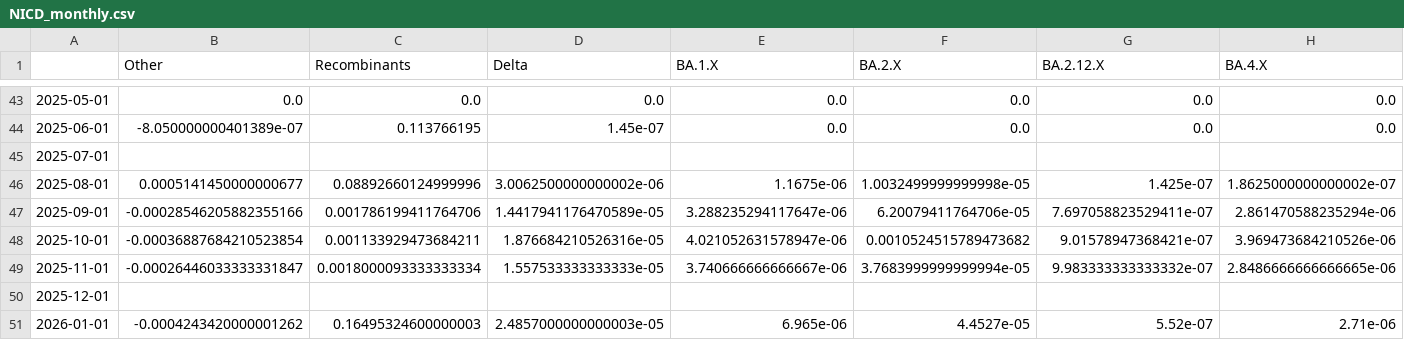
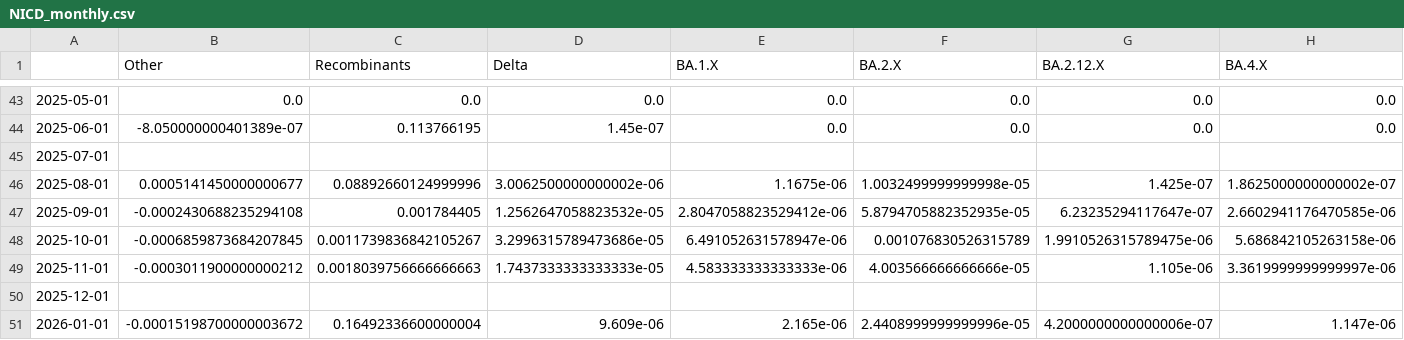
Before and after one commit to NICD-Wastewater-Genomics/NICD-Dash-Data, a CSV file: NICD_monthly.csv, drawn as a sheet; only a part is shown, gaps mark what is left out; removed rows and columns are numbered as before the commit, all else as after; rows hold the shown columns only; the diff covers the shown part only; the diff names each change by its address in the sheet, - before the commit and + after, or states it on an @@ line.

```diff
--- a/NICD_monthly.csv
+++ b/NICD_monthly.csv
-B47 (Other): -0.00028546205882355166
+B47 (Other): -0.0002430688235294108
-C47 (Recombinants): 0.001786199411764706
+C47 (Recombinants): 0.001784405
-D47 (Delta): 1.4417941176470589e-05
+D47 (Delta): 1.2562647058823532e-05
-E47 (BA.1.X): 3.288235294117647e-06
+E47 (BA.1.X): 2.8047058823529412e-06
-F47 (BA.2.X): 6.20079411764706e-05
+F47 (BA.2.X): 5.8794705882352935e-05
-G47 (BA.2.12.X): 7.697058823529411e-07
+G47 (BA.2.12.X): 6.23235294117647e-07
-H47 (BA.4.X): 2.861470588235294e-06
+H47 (BA.4.X): 2.6602941176470585e-06
-row 48: 2025-10-01 | -0.00036887684210523854 | 0.001133929473684211 | 1.876684210526316e-05 | 4.021052631578947e-06 | 0.0010524515789473682 | 9.01578947368421e-07 | 3.969473684210526e-06
-row 49: 2025-11-01 | -0.00026446033333331847 | 0.0018000093333333334 | 1.557533333333333e-05 | 3.740666666666667e-06 | 3.7683999999999994e-05 | 9.983333333333332e-07 | 2.8486666666666665e-06
+row 48: 2025-10-01 | -0.0006859873684207845 | 0.0011739836842105267 | 3.2996315789473686e-05 | 6.491052631578947e-06 | 0.001076830526315789 | 1.9910526315789475e-06 | 5.686842105263158e-06
+row 49: 2025-11-01 | -0.0003011900000000212 | 0.0018039756666666663 | 1.7437333333333333e-05 | 4.583333333333333e-06 | 4.003566666666666e-05 | 1.105e-06 | 3.3619999999999997e-06
-B51 (Other): -0.0004243420000001262
+B51 (Other): -0.00015198700000003672
-C51 (Recombinants): 0.16495324600000003
+C51 (Recombinants): 0.16492336600000004
-D51 (Delta): 2.4857000000000003e-05
+D51 (Delta): 9.609e-06
-E51 (BA.1.X): 6.965e-06
+E51 (BA.1.X): 2.165e-06
-F51 (BA.2.X): 4.4527e-05
+F51 (BA.2.X): 2.4408999999999996e-05
-G51 (BA.2.12.X): 5.52e-07
+G51 (BA.2.12.X): 4.2000000000000006e-07
-H51 (BA.4.X): 2.71e-06
+H51 (BA.4.X): 1.147e-06
```
Also changed, not shown: 1 added row and 66 edited cells elsewhere in this file, NICD_daily_smoothed.csv, 6 other files.
